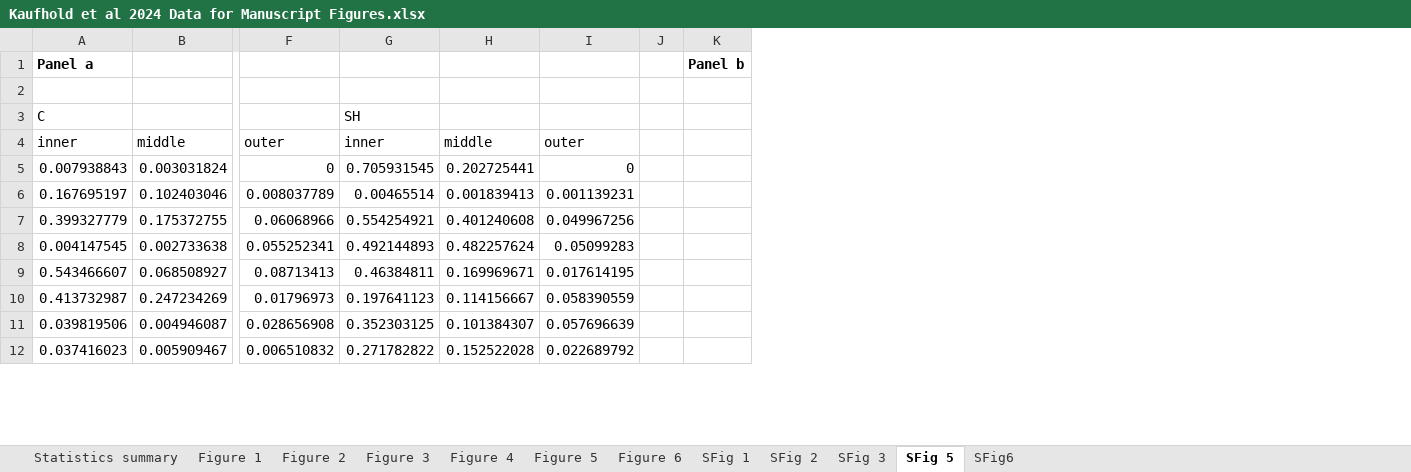
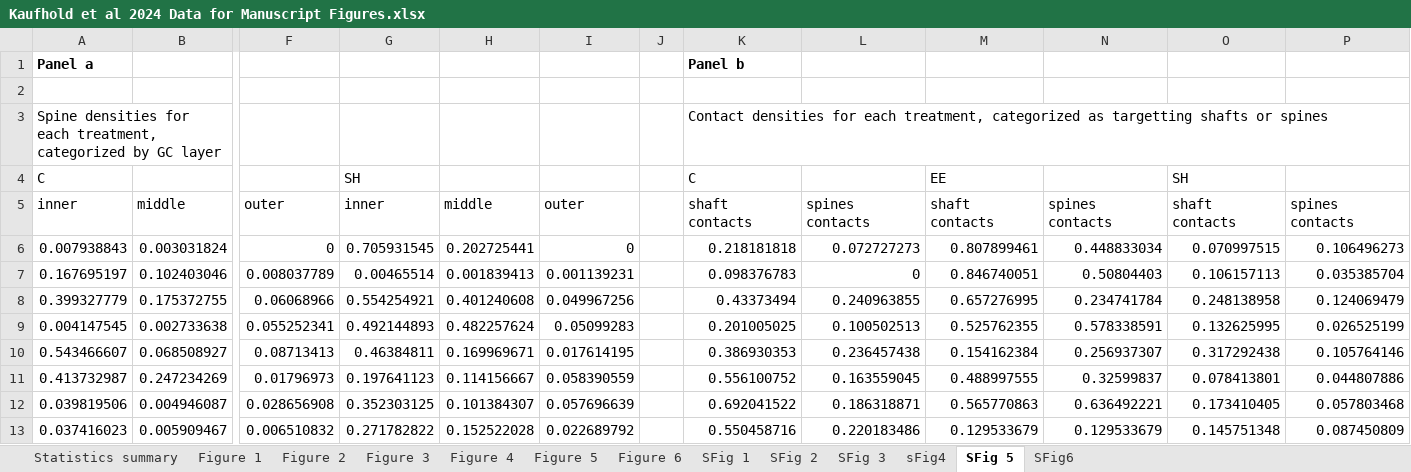
Before and after one commit to BartosLab/Kaufhold_et_al_2024_Cell_Reports, an Excel workbook: Kaufhold et al 2024 Data for Manuscript Figures.xlsx, sheet SFig 5, drawn as a sheet; only a part is shown, gaps mark what is left out; values as stored, in another font and other column widths than the file's, no borders; removed rows and columns are numbered as before the commit, all else as after; rows hold the shown columns only; the diff covers the shown part only; the diff names each change by its address in the sheet, - before the commit and + after, or states it on an @@ line.

```diff
--- a/Kaufhold et al 2024 Data for Manuscript Figures.xlsx (sheet SFig 5)
+++ b/Kaufhold et al 2024 Data for Manuscript Figures.xlsx (sheet SFig 5)
+sheet tab: sFig4
-column K, row 1: Panel b
+column K, row 1: Panel b; rows 4-13: C | shaft contacts | 0.218181818 | 0.098376783 | 0.43373494 | 0.201005025 | 0.386930353 | 0.556100752 | 0.692041522 | 0.550458716
+column L, rows 5-13: spines contacts | 0.072727273 | 0 | 0.240963855 | 0.100502513 | 0.236457438 | 0.163559045 | 0.186318871 | 0.220183486
+column M, rows 4-13: EE | shaft contacts | 0.807899461 | 0.846740051 | 0.657276995 | 0.525762355 | 0.154162384 | 0.488997555 | 0.565770863 | 0.129533679
+column N, rows 5-13: spines contacts | 0.448833034 | 0.50804403 | 0.234741784 | 0.578338591 | 0.256937307 | 0.32599837 | 0.636492221 | 0.129533679
+column O, rows 4-13: SH | shaft contacts | 0.070997515 | 0.106157113 | 0.248138958 | 0.132625995 | 0.317292438 | 0.078413801 | 0.173410405 | 0.145751348
+column P, rows 5-13: spines contacts | 0.106496273 | 0.035385704 | 0.124069479 | 0.026525199 | 0.105764146 | 0.044807886 | 0.057803468 | 0.087450809
+row 3: Spine densities for each treatment, categorized by GC layer |  |  |  |  |  |  | Contact densities for each treatment, categorized as targetting shafts or spines
```
Also changed, not shown: 40 added rows elsewhere in this sheet, sheet SFig6, sheet SFig 3, sheet Figure 4, sheet SFig 1, sheet SFig 2, sheet Figure 2, 5 more sheets.
